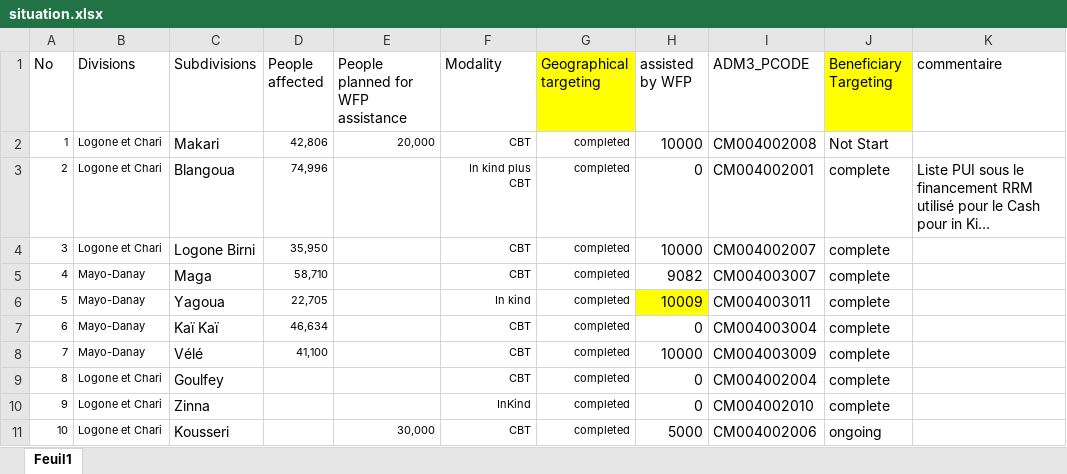
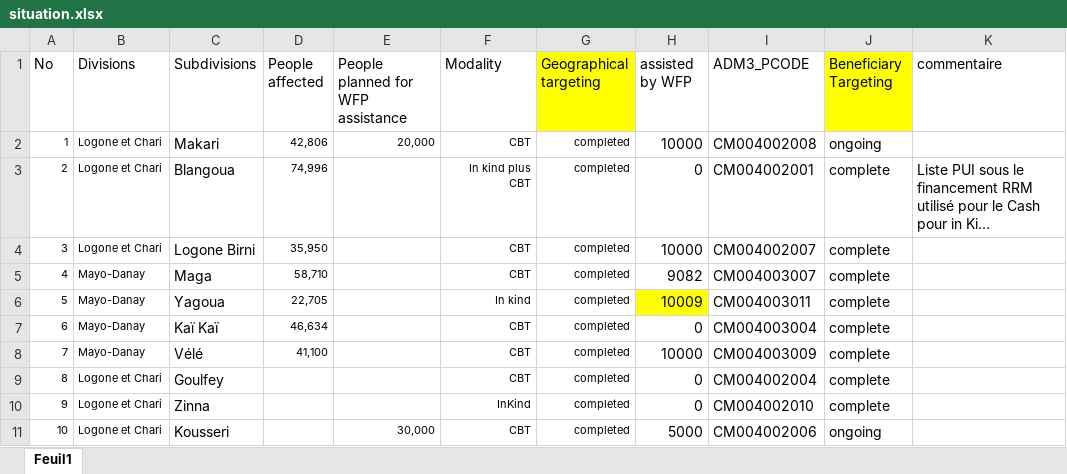
Before and after one commit to ididabo/FN_Flood_Response, an Excel workbook: data/situation.xlsx, sheet Feuil1, drawn as a sheet; long unchanged cells end in …; values as stored, in another font and other column widths than the file's, no borders; the diff names each change by its address in the sheet, - before the commit and + after, or states it on an @@ line.

```diff
--- a/data/situation.xlsx (sheet Feuil1)
+++ b/data/situation.xlsx (sheet Feuil1)
-J2 (Beneficiary Targeting): Not Start
+J2 (Beneficiary Targeting): ongoing
```
Also changed, not shown: 3 other files.
